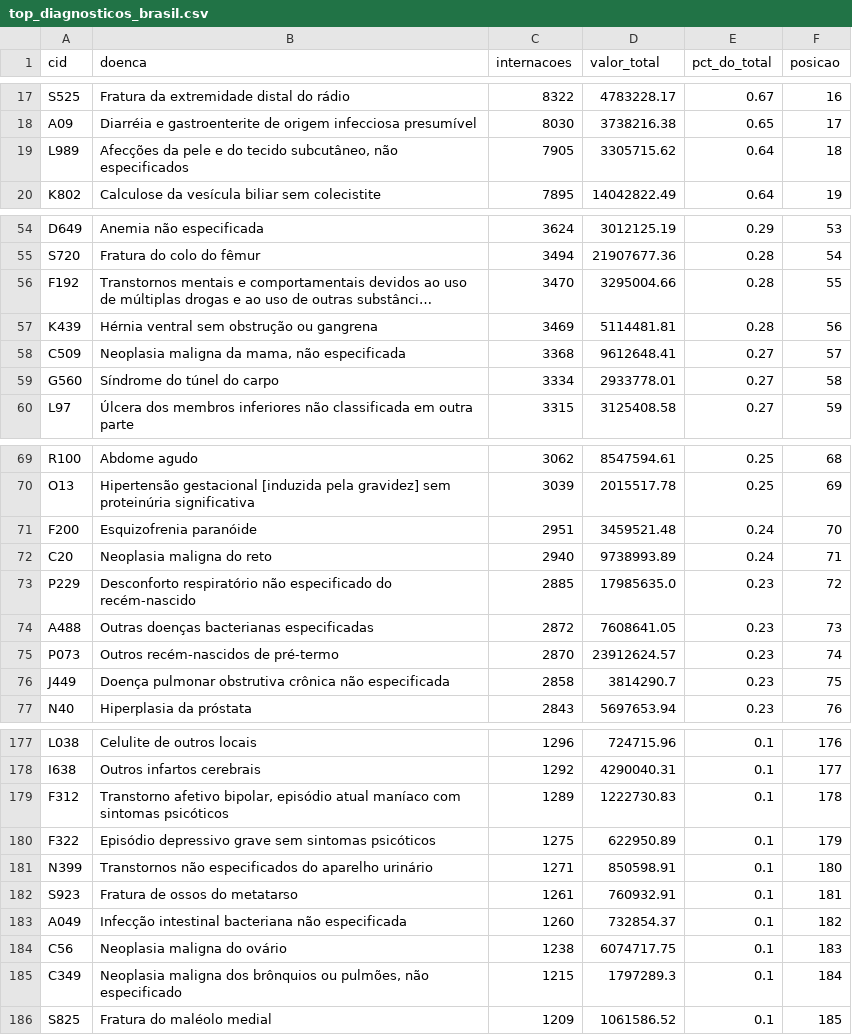
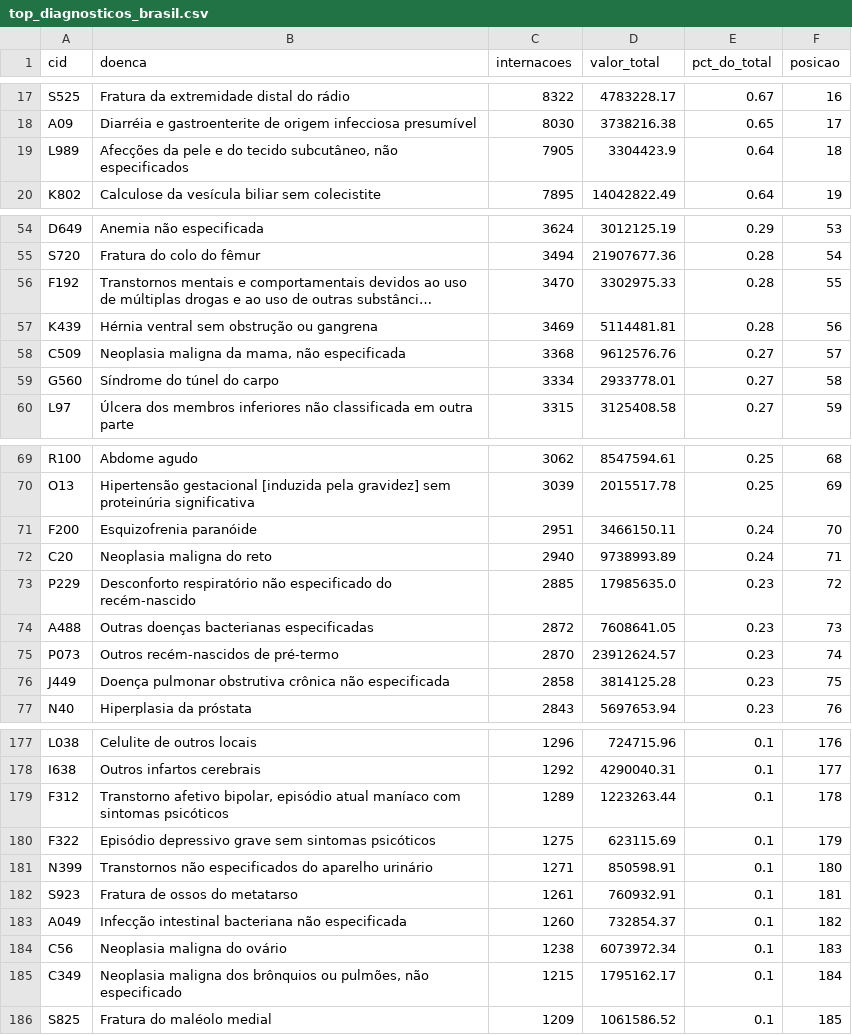
Before and after one commit to Nayanearaujo/pipeline-saude-sus, a CSV file: dados_painel/top_diagnosticos_brasil.csv, drawn as a sheet; only a part is shown, gaps mark what is left out; long unchanged cells end in …; the diff covers the shown part only; the diff names each change by its address in the sheet, - before the commit and + after, or states it on an @@ line.

```diff
--- a/dados_painel/top_diagnosticos_brasil.csv
+++ b/dados_painel/top_diagnosticos_brasil.csv
-D19 (valor_total): 3305715.62
+D19 (valor_total): 3304423.9
-D56 (valor_total): 3295004.66
+D56 (valor_total): 3302975.33
-D58 (valor_total): 9612648.41
+D58 (valor_total): 9612576.76
-D71 (valor_total): 3459521.48
+D71 (valor_total): 3466150.11
-D76 (valor_total): 3814290.7
+D76 (valor_total): 3814125.28
-D179 (valor_total): 1222730.83
+D179 (valor_total): 1223263.44
-D180 (valor_total): 622950.89
+D180 (valor_total): 623115.69
-D184 (valor_total): 6074717.75
+D184 (valor_total): 6073972.34
-D185 (valor_total): 1797289.3
+D185 (valor_total): 1795162.17
```
Also changed, not shown: 83 edited cells elsewhere in this file, dados_painel/perfil_demografico.csv, dados_painel/por_estado.csv, 5 other files.
